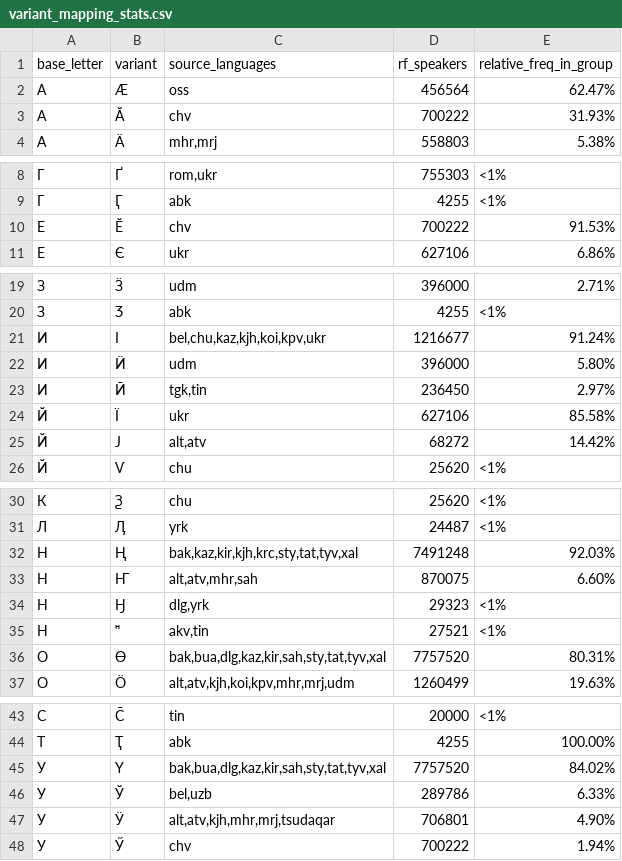
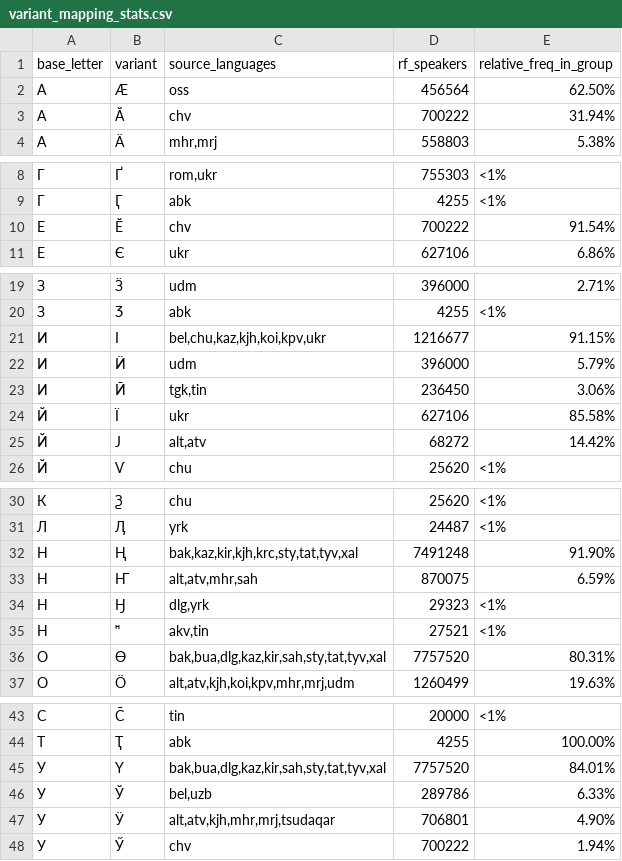
Before and after one commit to Agisight/rf-keyboard-corpora, a CSV file: rf_summaries/variant_mapping_stats.csv, drawn as a sheet; only a part is shown, gaps mark what is left out.

```diff
--- a/rf_summaries/variant_mapping_stats.csv
+++ b/rf_summaries/variant_mapping_stats.csv
@@ -1,4 +1,4 @@
 base_letter,variant,source_languages,rf_speakers,relative_freq_in_group
-А,Ӕ,oss,456564,62.47%
-А,Ӑ,chv,700222,31.93%
+А,Ӕ,oss,456564,62.50%
+А,Ӑ,chv,700222,31.94%
 А,Ӓ,"mhr,mrj",558803,5.38%
@@ -9,3 +9,3 @@ base_letter,variant,source_languages,rf_speakers,relative_freq_in_group
 Г,Ӷ,abk,4255,<1%
-Е,Ӗ,chv,700222,91.53%
+Е,Ӗ,chv,700222,91.54%
 Е,Є,ukr,627106,6.86%
@@ -20,5 +20,5 @@ base_letter,variant,source_languages,rf_speakers,relative_freq_in_group
 З,Ӡ,abk,4255,<1%
-И,І,"bel,chu,kaz,kjh,koi,kpv,ukr",1216677,91.24%
-И,Ӥ,udm,396000,5.80%
-И,Ӣ,"tgk,tin",236450,2.97%
+И,І,"bel,chu,kaz,kjh,koi,kpv,ukr",1216677,91.15%
+И,Ӥ,udm,396000,5.79%
+И,Ӣ,"tgk,tin",236450,3.06%
 Й,Ї,ukr,627106,85.58%
@@ -31,4 +31,4 @@ base_letter,variant,source_languages,rf_speakers,relative_freq_in_group
 Л,Ӆ,yrk,24487,<1%
-Н,Ң,"bak,kaz,kir,kjh,krc,sty,tat,tyv,xal",7491248,92.03%
-Н,Ҥ,"alt,atv,mhr,sah",870075,6.60%
+Н,Ң,"bak,kaz,kir,kjh,krc,sty,tat,tyv,xal",7491248,91.90%
+Н,Ҥ,"alt,atv,mhr,sah",870075,6.59%
 Н,Ӈ,"dlg,yrk",29323,<1%
@@ -44,3 +44,3 @@ base_letter,variant,source_languages,rf_speakers,relative_freq_in_group
 Т,Ҭ,abk,4255,100.00%
-У,Ү,"bak,bua,dlg,kaz,kir,sah,sty,tat,tyv,xal",7757520,84.02%
+У,Ү,"bak,bua,dlg,kaz,kir,sah,sty,tat,tyv,xal",7757520,84.01%
 У,Ў,"bel,uzb",289786,6.33%
```
Also changed, not shown: data/tin/Ali_Kuzhuget/frequencies/tin_monocorpus_freq.csv, rf_summaries/frequencies_by_language.csv, 4 other files.
